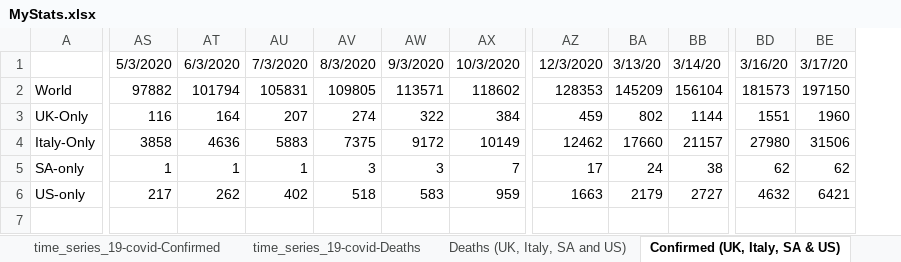
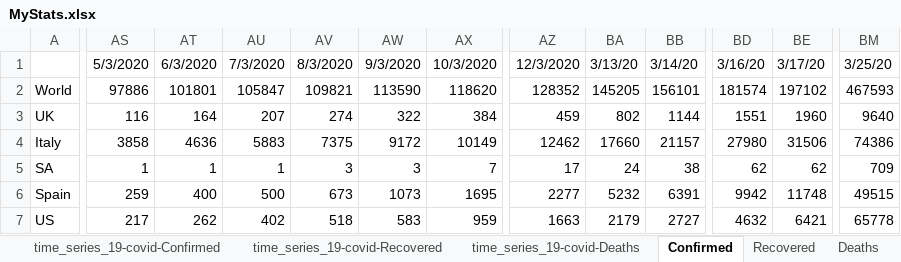
Before and after one commit to hotmailtestuser/COVID-19, an Excel workbook: csse_covid_19_data/csse_covid_19_time_series/MyStats.xlsx, sheet Confirmed, drawn as a sheet; only a part is shown, gaps mark what is left out; values as stored, in another font and other column widths than the file's, no borders; charts and pictures not drawn; removed rows and columns are numbered as before the commit, all else as after; rows hold the shown columns only; the diff covers the shown part only; the diff names each change by its address in the sheet, - before the commit and + after, or states it on an @@ line.

Commit message:
added recovered back in (as data now available) and recalculated death rate based on known outcomes

```diff
--- a/csse_covid_19_data/csse_covid_19_time_series/MyStats.xlsx (sheet Confirmed)
+++ b/csse_covid_19_data/csse_covid_19_time_series/MyStats.xlsx (sheet Confirmed)
-sheet tab: Deaths (UK, Italy, SA and US)
+sheet tab: Deaths
-sheet tab: Confirmed (UK, Italy, SA & US)
+sheet tab: Confirmed
+sheet tab: time_series_19-covid-Recovered
+sheet tab: Recovered
@@ sheet tab order changed: time_series_19-covid-Confirmed | time_series_19-covid-Recovered | time_series_19-covid-Deaths | Confirmed | Recovered | Deaths @@
-column A, rows 2-6: World | UK-Only | Italy-Only | SA-only | US-only
+column A, rows 2-5: World | UK | Italy | SA; row 7: US
+column BM, rows 1-5: 3/25/20 | 467593 | 9640 | 74386 | 709; row 7: 65778
-AS2: 97882
+AS2: 97886
-AT2: 101794
+AT2: 101801
-AU2: 105831
+AU2: 105847
-AV2: 109805
+AV2: 109821
-AW2: 113571
+AW2: 113590
-AX2: 118602
+AX2: 118620
-AZ2: 128353
+AZ2: 128352
-BA2: 145209
+BA2: 145205
-BB2: 156104
+BB2: 156101
-BD2: 181573
+BD2: 181574
-BE2: 197150
+BE2: 197102
+row 6: Spain | 259 | 400 | 500 | 673 | 1073 | 1695 | 2277 | 5232 | 6391 | 9942 | 11748 | 49515
```
Also changed, not shown: 7 edited cells elsewhere in this sheet, sheet time_series_19-covid-Confirmed, sheet time_series_19-covid-Deaths, sheet Deaths, other sheet tabs, formulas that keep their value, charts or pictures.
